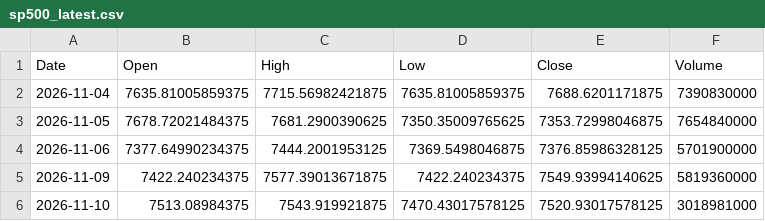
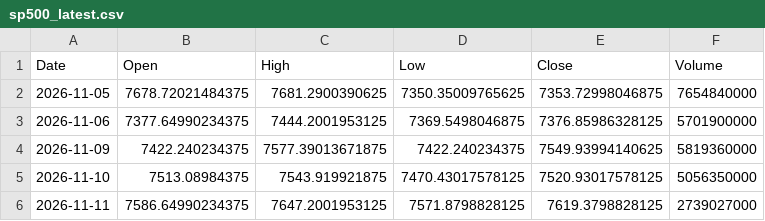
Before and after one commit to zerostate404/market-regime-detection, a CSV file: data/cache/sp500_latest.csv, drawn as a sheet.

```diff
--- a/data/cache/sp500_latest.csv
+++ b/data/cache/sp500_latest.csv
@@ -1,3 +1,2 @@
 Date,Open,High,Low,Close,Volume
-2026-11-04,7635.81005859375,7715.56982421875,7635.81005859375,7688.6201171875,7390830000
 2026-11-05,7678.72021484375,7681.2900390625,7350.35009765625,7353.72998046875,7654840000
@@ -5,2 +4,3 @@ Date,Open,High,Low,Close,Volume
 2026-11-09,7422.240234375,7577.39013671875,7422.240234375,7549.93994140625,5819360000
-2026-11-10,7513.08984375,7543.919921875,7470.43017578125,7520.93017578125,3018981000
+2026-11-10,7513.08984375,7543.919921875,7470.43017578125,7520.93017578125,5056350000
+2026-11-11,7586.64990234375,7647.2001953125,7571.8798828125,7619.3798828125,2739027000
```
Also changed, not shown: data/features/entropy.csv, data/features/garch_persistence.csv, 5 other files.
